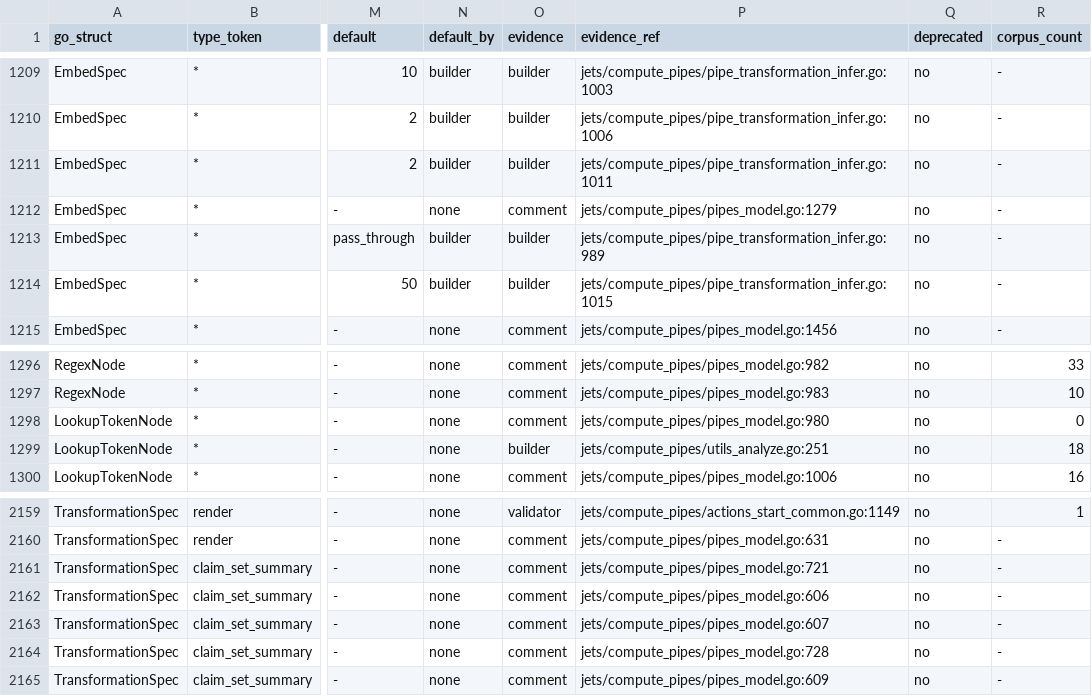
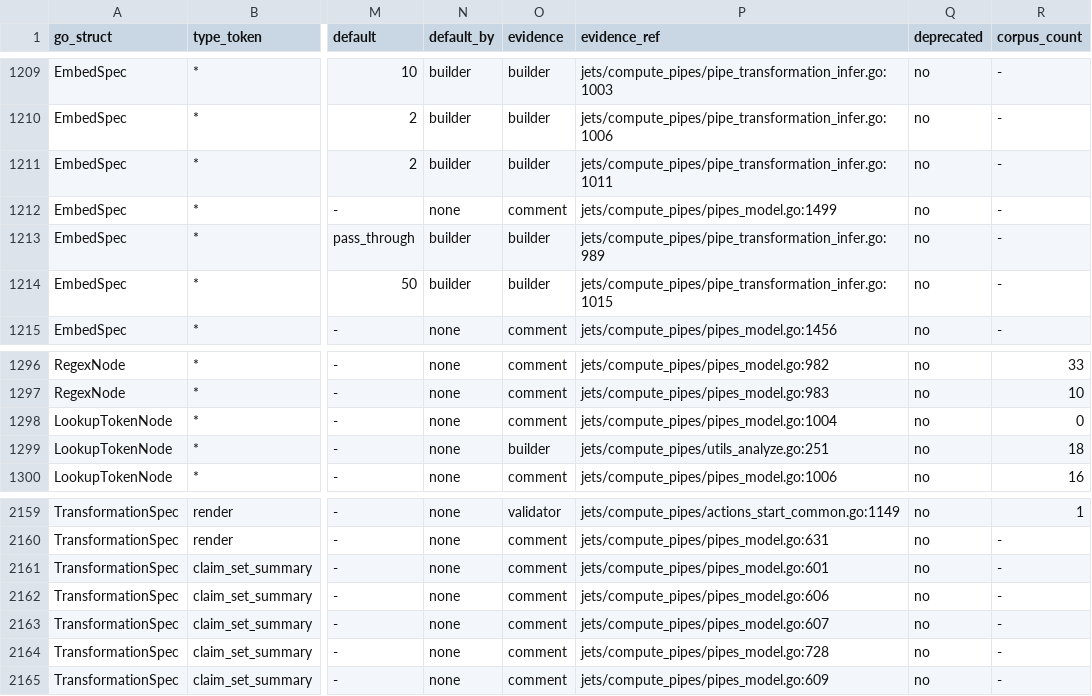
Before and after one commit to artisoft-io/jetstore, a CSV file: tools/cpipes_contract/matrix/fields.csv, drawn as a sheet; only a part is shown, gaps mark what is left out; the diff names each change by its address in the sheet, - before the commit and + after, or states it on an @@ line.

```diff
--- a/tools/cpipes_contract/matrix/fields.csv
+++ b/tools/cpipes_contract/matrix/fields.csv
-P1212 (evidence_ref): jets/compute_pipes/pipes_model.go:1279
+P1212 (evidence_ref): jets/compute_pipes/pipes_model.go:1499
-P1298 (evidence_ref): jets/compute_pipes/pipes_model.go:980
+P1298 (evidence_ref): jets/compute_pipes/pipes_model.go:1004
-P2161 (evidence_ref): jets/compute_pipes/pipes_model.go:721
+P2161 (evidence_ref): jets/compute_pipes/pipes_model.go:601
```
